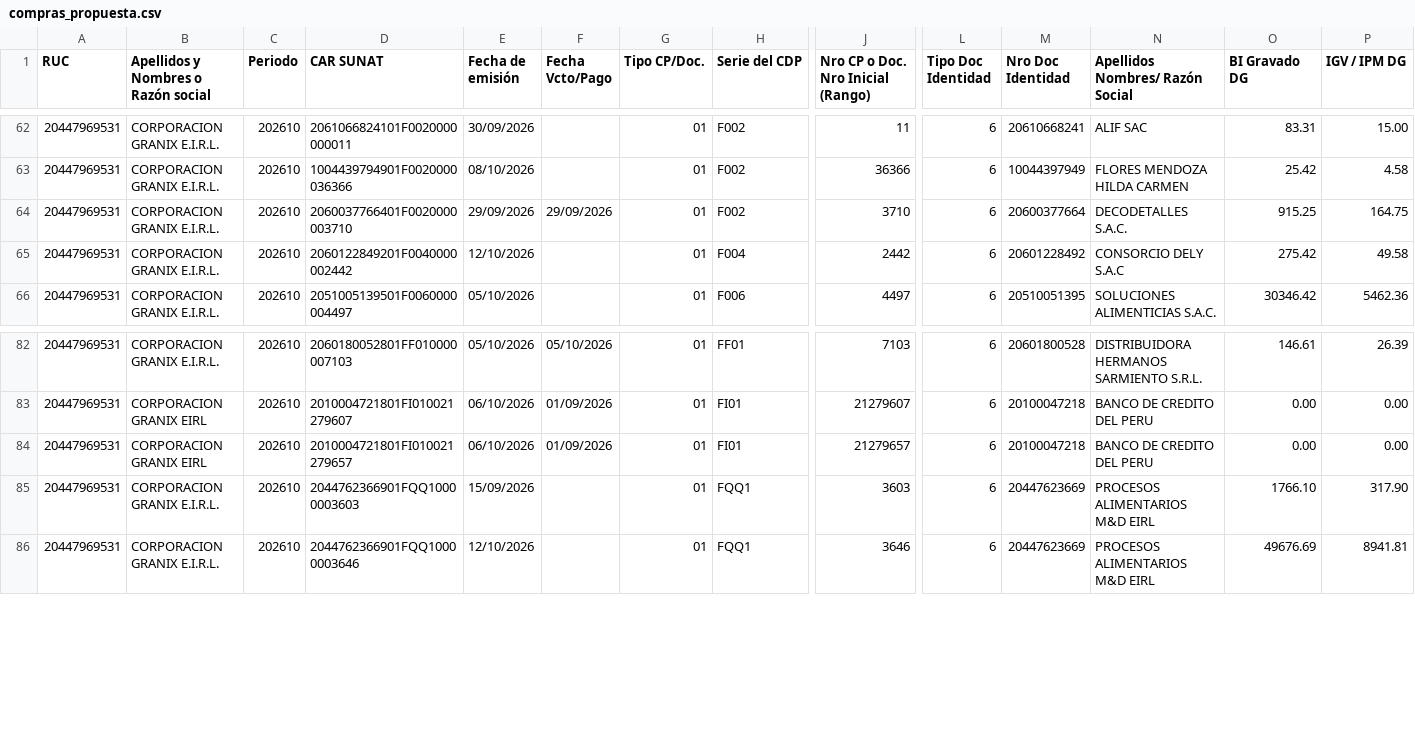
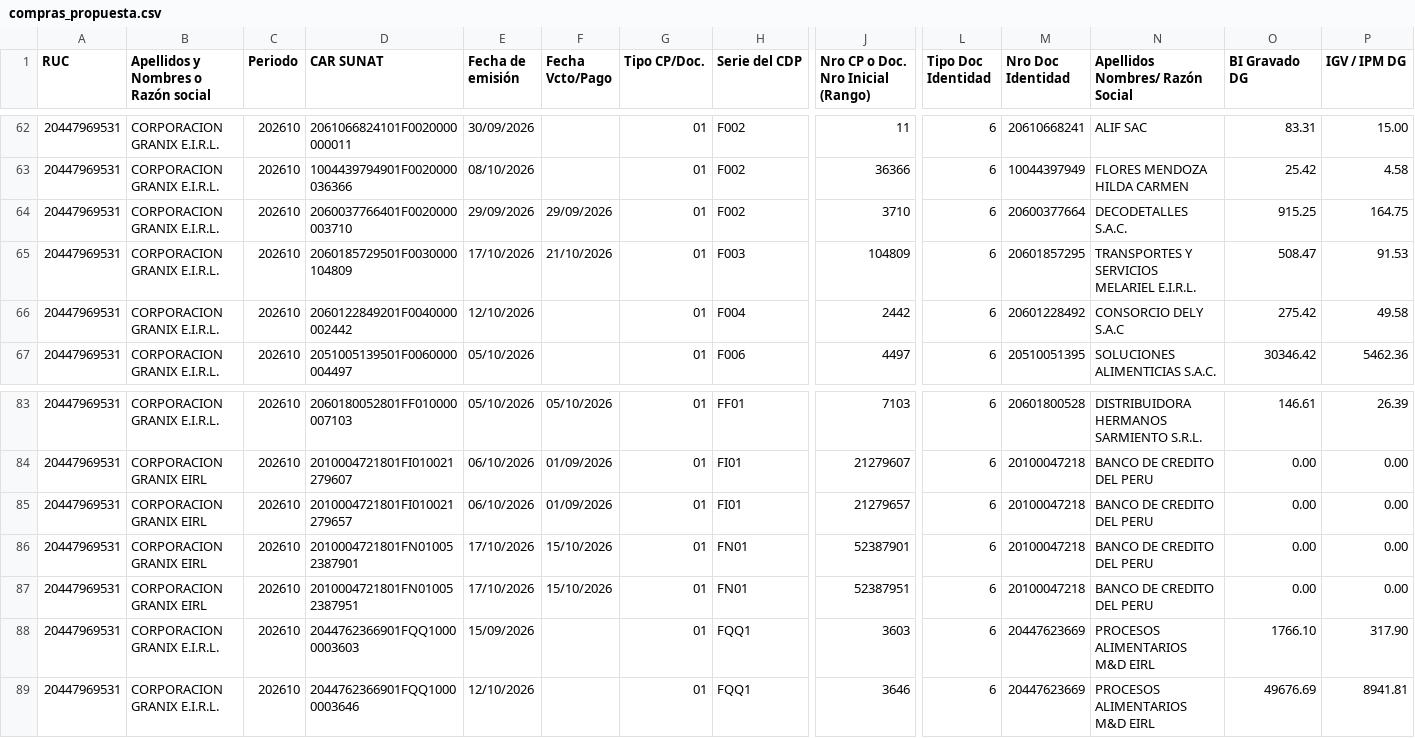
Before and after one commit to Aquivan/Claude, a CSV file: sire/20447969531/historico/202610/compras_propuesta.csv, drawn as a sheet; only a part is shown, gaps mark what is left out; rows hold the shown columns only; the diff names each change by its address in the sheet, - before the commit and + after, or states it on an @@ line.

```diff
--- a/sire/20447969531/historico/202610/compras_propuesta.csv
+++ b/sire/20447969531/historico/202610/compras_propuesta.csv
+row 65: 20447969531 | CORPORACION GRANIX E.I.R.L. | 202610 | 2060185729501F0030000104809 | 17/10/2026 | 21/10/2026 | 01 | F003 | 104809 | 6 | 20601857295 | TRANSPORTES Y SERVICIOS MELARIEL E.I.R.L. | 508.47 | 91.53
+row 86: 20447969531 | CORPORACION GRANIX EIRL | 202610 | 2010004721801FN010052387901 | 17/10/2026 | 15/10/2026 | 01 | FN01 | 52387901 | 6 | 20100047218 | BANCO DE CREDITO DEL PERU | 0.00 | 0.00
+row 87: 20447969531 | CORPORACION GRANIX EIRL | 202610 | 2010004721801FN010052387951 | 17/10/2026 | 15/10/2026 | 01 | FN01 | 52387951 | 6 | 20100047218 | BANCO DE CREDITO DEL PERU | 0.00 | 0.00
```
Also changed, not shown: sire/20447969531/facturas.csv, sire/20447969531/historico/202610/reporte_parseado.csv, 15 other files.
